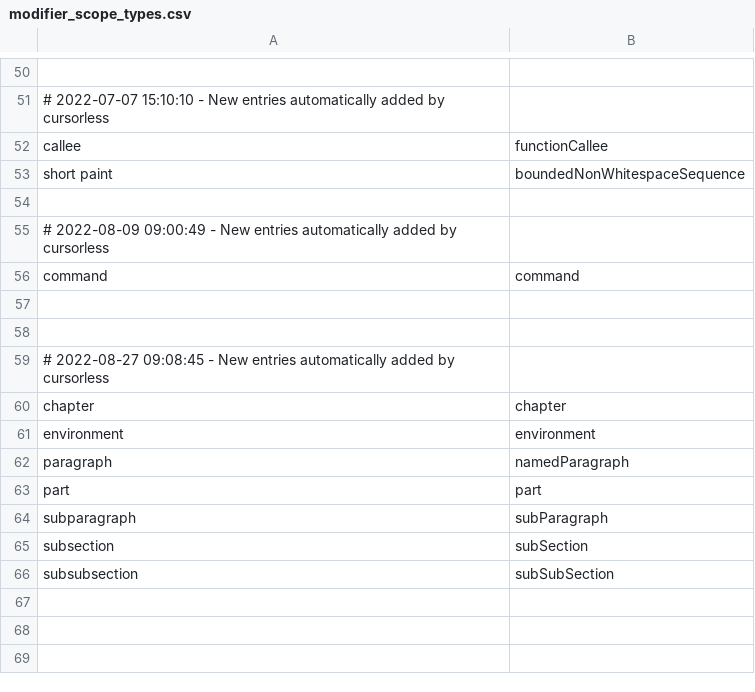
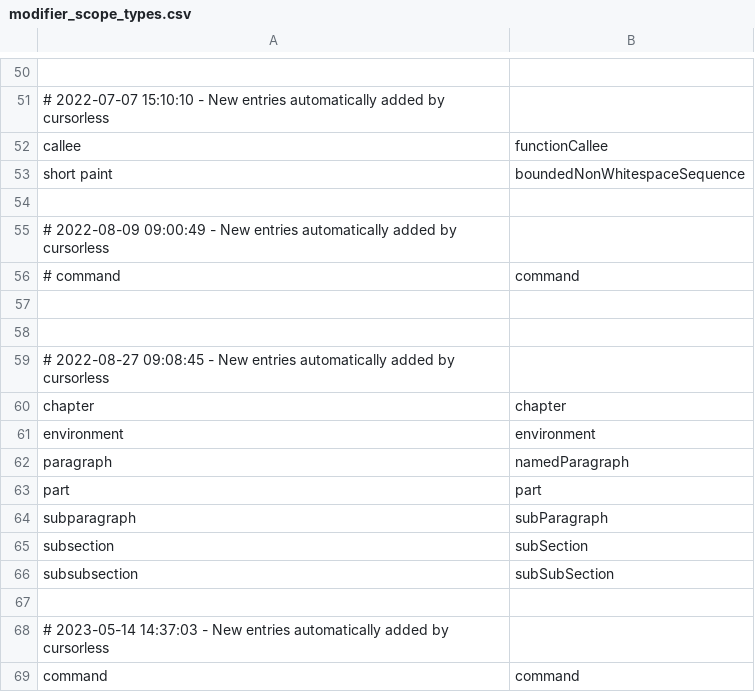
Before and after one commit to phillco/cursorless-settings, a CSV file: modifier_scope_types.csv, drawn as a sheet; only a part is shown, gaps mark what is left out.

Commit message:
modifier_scope_types: automatic changes

```diff
--- a/modifier_scope_types.csv
+++ b/modifier_scope_types.csv
@@ -55,3 +55,3 @@ short paint, boundedNonWhitespaceSequence
 # 2022-08-09 09:00:49 - New entries automatically added by cursorless
-command, command
+# command, command
 
@@ -66 +66,4 @@ subsection, subSection
 subsubsection, subSubSection
+
+# 2023-05-14 14:37:03 - New entries automatically added by cursorless
+command, command
```
